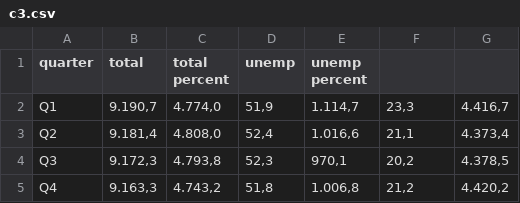
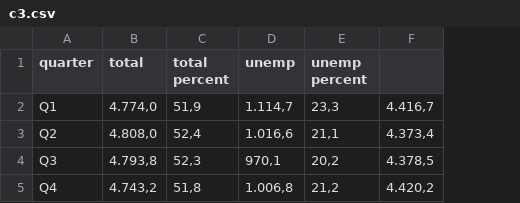
Before and after one commit to mmits/D3js-US-educational-attainment, a CSV file: assets/data/c3.csv, drawn as a sheet; removed rows and columns are numbered as before the commit, all else as after; the diff names each change by its address in the sheet, - before the commit and + after, or states it on an @@ line.

Commit message:
Update c3.csv

```diff
--- a/assets/data/c3.csv
+++ b/assets/data/c3.csv
-column E (unemp percent), rows 2-5: 1.114,7 | 1.016,6 | 970,1 | 1.006,8
-E1: (empty)
+E1: unemp percent
-B2 (total): 9.190,7
+B2 (total): 4.774,0
-C2 (total percent): 4.774,0
+C2 (total percent): 51,9
-D2 (unemp): 51,9
+D2 (unemp): 1.114,7
-B3 (total): 9.181,4
+B3 (total): 4.808,0
-C3 (total percent): 4.808,0
+C3 (total percent): 52,4
-D3 (unemp): 52,4
+D3 (unemp): 1.016,6
-B4 (total): 9.172,3
+B4 (total): 4.793,8
-C4 (total percent): 4.793,8
+C4 (total percent): 52,3
-D4 (unemp): 52,3
+D4 (unemp): 970,1
-B5 (total): 9.163,3
+B5 (total): 4.743,2
-C5 (total percent): 4.743,2
+C5 (total percent): 51,8
-D5 (unemp): 51,8
+D5 (unemp): 1.006,8
```
